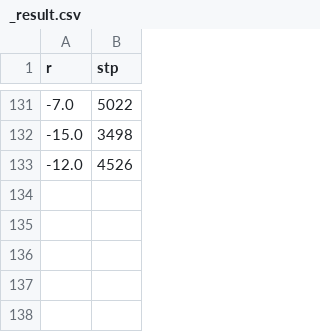
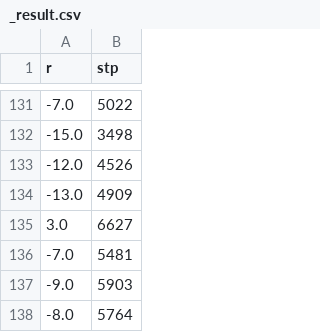
Before and after one commit to ha5ha6/pytorch_a3c_explanation, a CSV file: results/_result.csv, drawn as a sheet; only a part is shown, gaps mark what is left out.

```diff
--- a/results/_result.csv
+++ b/results/_result.csv
@@ -133 +133,6 @@ r,stp
 -12.0,4526
+-13.0,4909
+3.0,6627
+-7.0,5481
+-9.0,5903
+-8.0,5764
```
Also changed, not shown: 5 other files.
